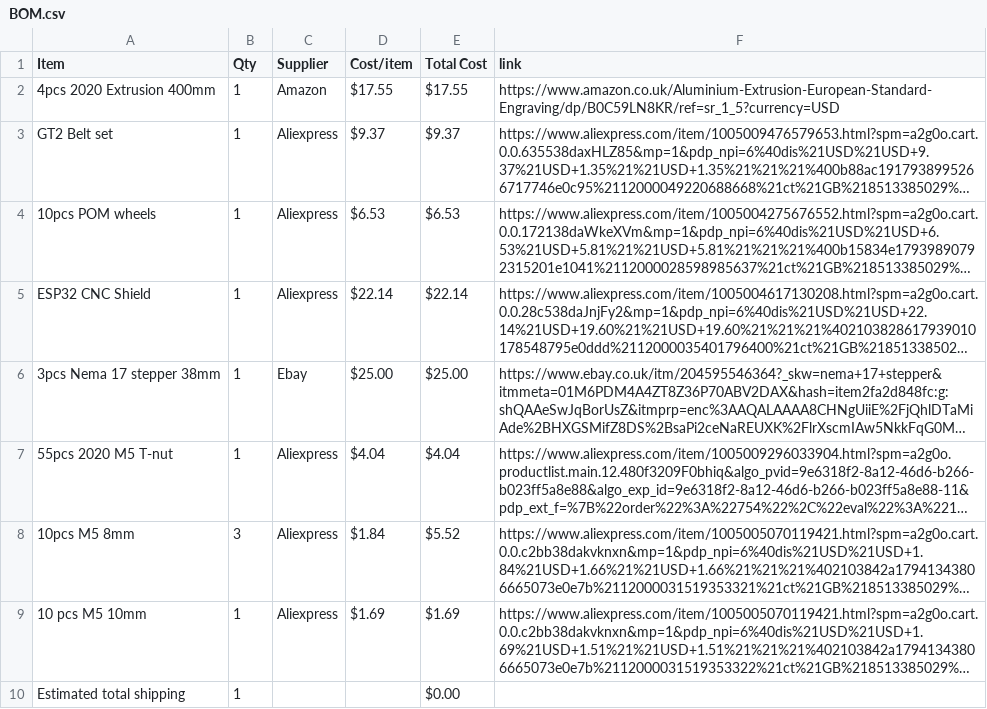
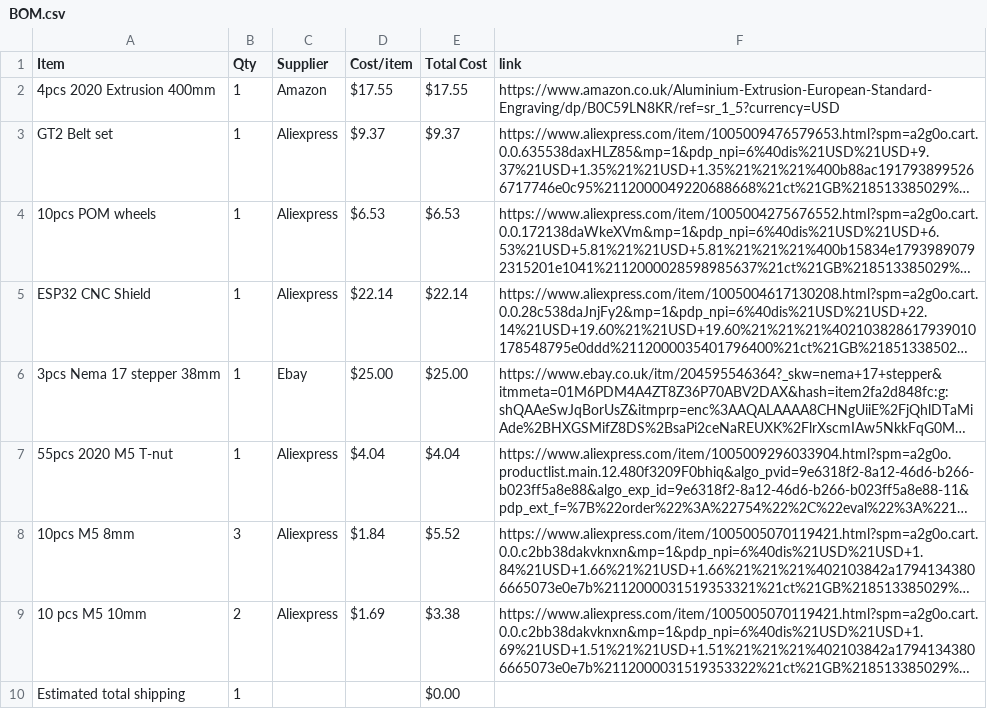
Before and after one commit to gwoolger/Plotter, a CSV file: BOM.csv, drawn as a sheet; long unchanged cells end in …; the diff names each change by its address in the sheet, - before the commit and + after, or states it on an @@ line.

Commit message:
Sync Plotter from Half Life

```diff
--- a/BOM.csv
+++ b/BOM.csv
-B9 (Qty): 1
+B9 (Qty): 2
-E9 (Total Cost): $1.69
+E9 (Total Cost): $3.38
```
